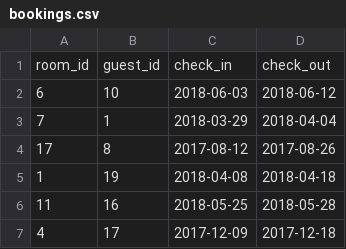
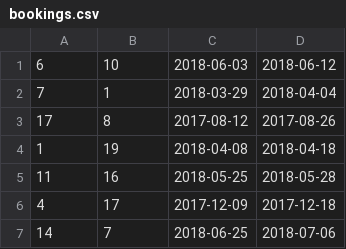
Before and after one commit to pkallas/Phase-3-Challenge-2, a CSV file: Part_2/bookings.csv, drawn as a sheet; only a part is shown; the shorter side is filled out with more unchanged rows; the diff names each change by its address in the sheet, - before the commit and + after, or states it on an @@ line.

Commit message:
Fixed syntax errors in schema and load-data.sql

```diff
--- a/Part_2/bookings.csv
+++ b/Part_2/bookings.csv
-row 1: room_id | guest_id | check_in | check_out
```
Also changed, not shown: 4 other files.
